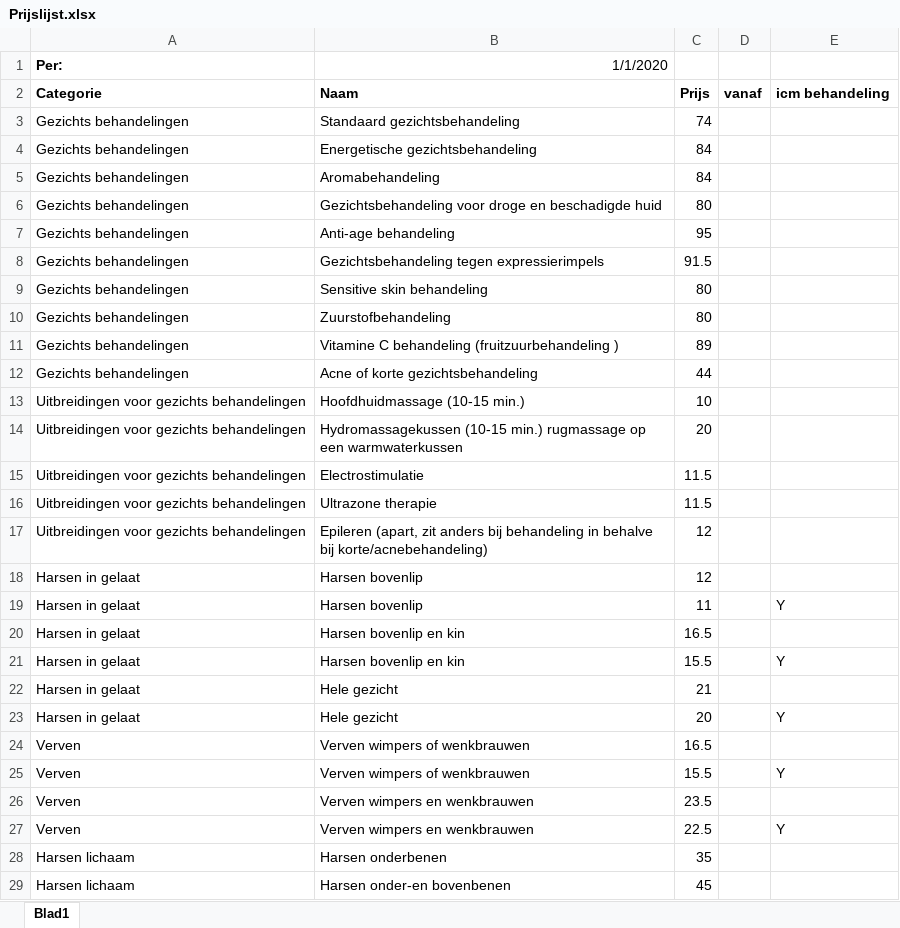
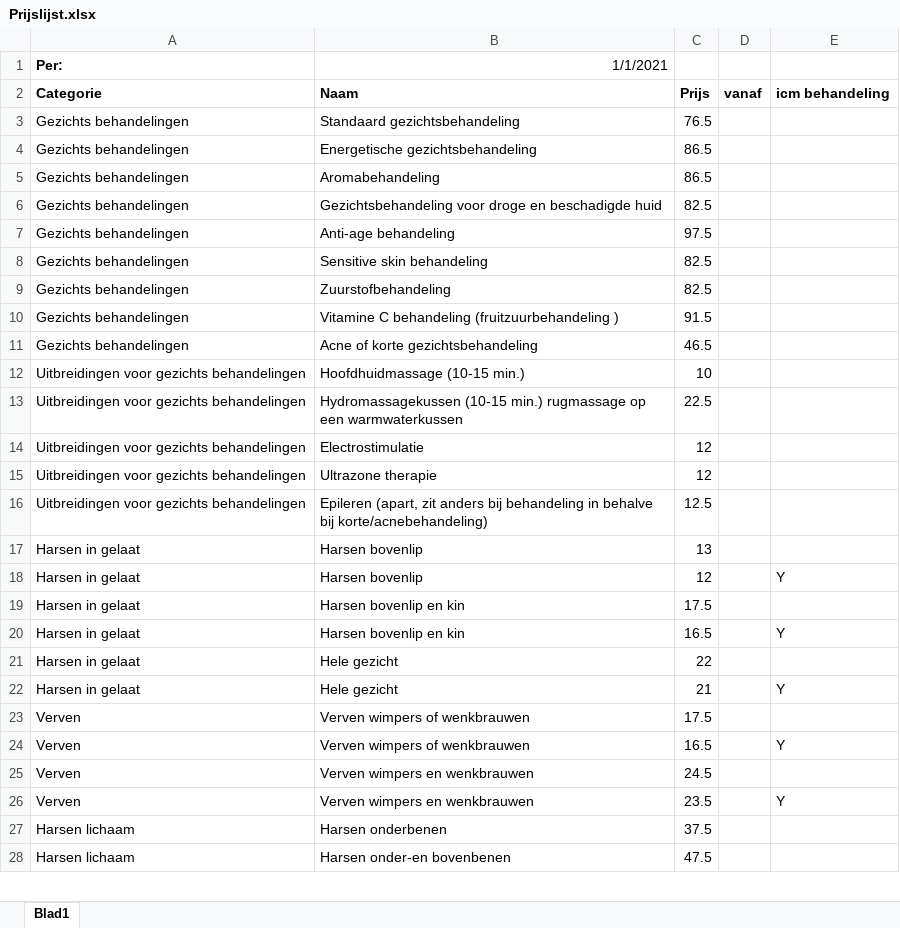
Before and after one commit to BeMacized/esthetys.nl, an Excel workbook: src/assets/misc/Prijslijst.xlsx, sheet Blad1, drawn as a sheet; only a part is shown; values as stored, in another font and other column widths than the file's, no borders; removed rows and columns are numbered as before the commit, all else as after; the diff covers the shown part only; the diff names each change by its address in the sheet, - before the commit and + after, or states it on an @@ line.

Commit message:
Updated price list

```diff
--- a/src/assets/misc/Prijslijst.xlsx (sheet Blad1)
+++ b/src/assets/misc/Prijslijst.xlsx (sheet Blad1)
-B1: 1/1/2020
+B1: 1/1/2021
-C3: 74
+C3: 76.5
-C4:C5: 84
+C4:C5: 86.5
-C6: 80
+C6: 82.5
-C7: 95
+C7: 97.5
-row 8: Gezichts behandelingen | Gezichtsbehandeling tegen expressierimpels | 91.5
-C8:C9: 80
+C8:C9: 82.5
-C10: 89
+C10: 91.5
-C11: 44
+C11: 46.5
-C13: 20
+C13: 22.5
-C14:C15: 11.5
+C14:C15: 12
-C16: 12
+C16: 12.5
-C17: 12
+C17: 13
-C18: 11
+C18: 12
-C19: 16.5
+C19: 17.5
-C20: 15.5
+C20: 16.5
-C21: 21
+C21: 22
-C22: 20
+C22: 21
-C23: 16.5
+C23: 17.5
-C24: 15.5
+C24: 16.5
-C25: 23.5
+C25: 24.5
-C26: 22.5
+C26: 23.5
-C27: 35
+C27: 37.5
-C28: 45
+C28: 47.5
```
Also changed, not shown: 5 edited cells elsewhere in this sheet.
